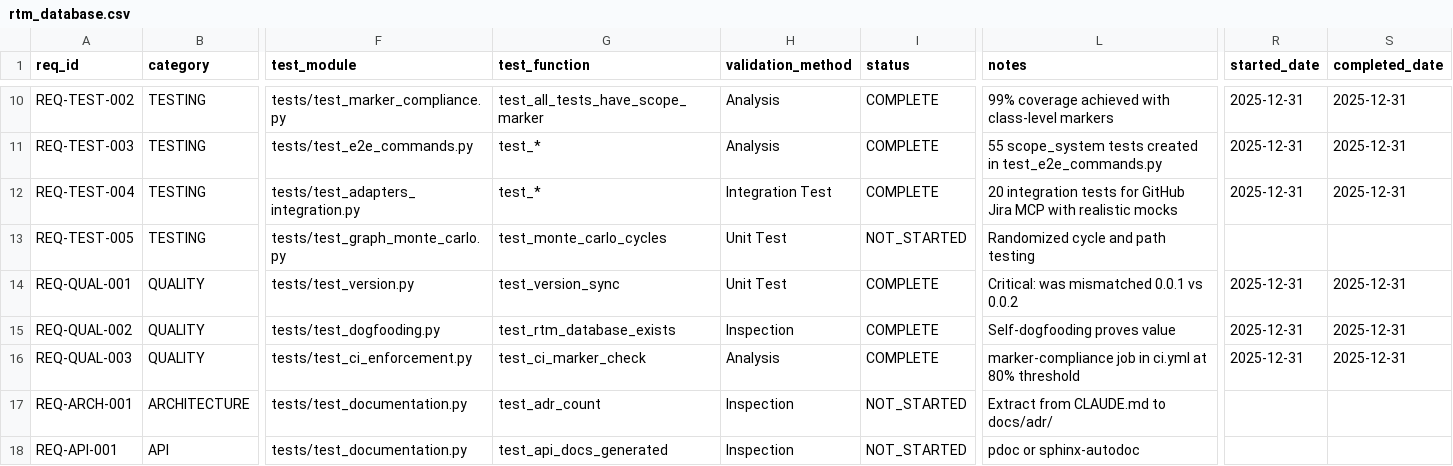
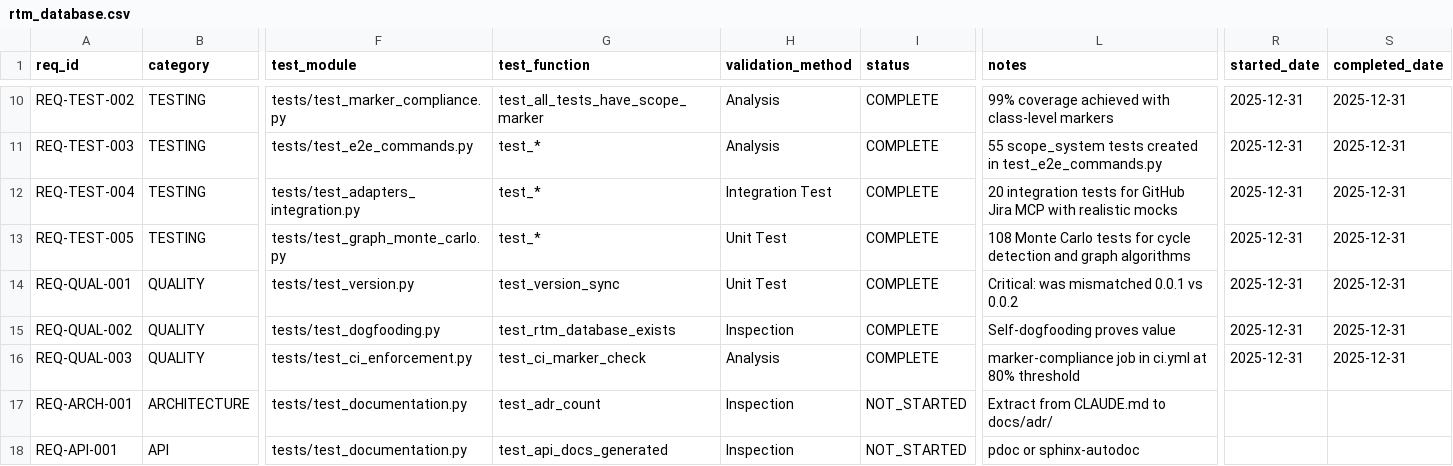
Before and after one commit to iotactical/rtmx, a CSV file: docs/rtm_database.csv, drawn as a sheet; only a part is shown, gaps mark what is left out; the diff names each change by its address in the sheet, - before the commit and + after, or states it on an @@ line.

```diff
--- a/docs/rtm_database.csv
+++ b/docs/rtm_database.csv
-G13 (test_function): test_monte_carlo_cycles
+G13 (test_function): test_*
-I13 (status): NOT_STARTED
+I13 (status): COMPLETE
-L13 (notes): Randomized cycle and path testing
+L13 (notes): 108 Monte Carlo tests for cycle detection and graph algorithms
-R13 (started_date): (empty)
+R13 (started_date): 2025-12-31
-S13 (completed_date): (empty)
+S13 (completed_date): 2025-12-31
```
Also changed, not shown: 1 other file.
